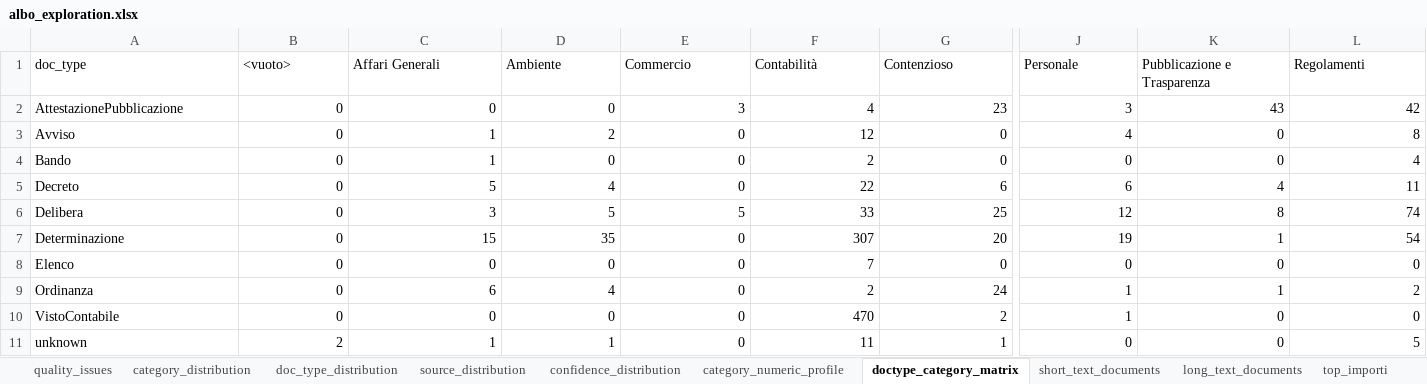
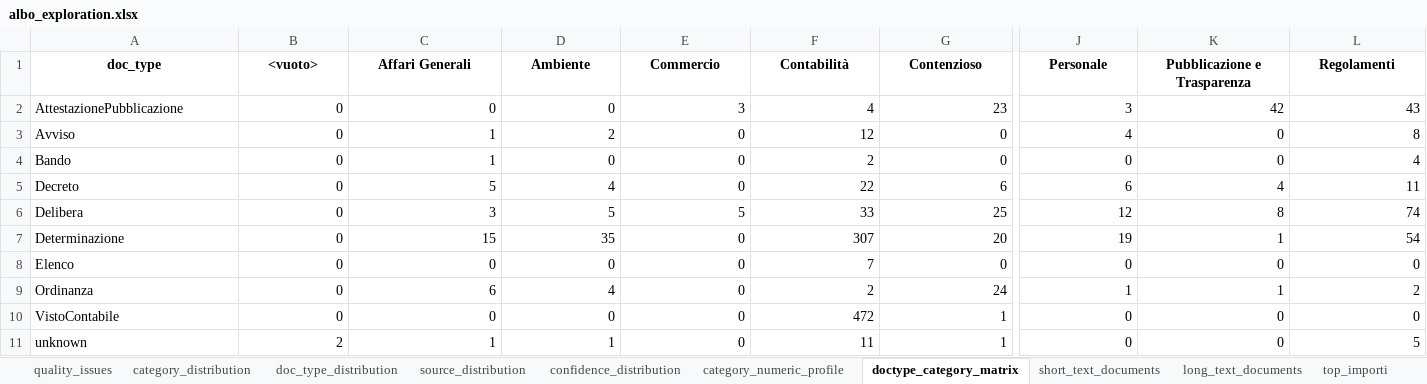
Before and after one commit to pietroscik/delibere-comunali, an Excel workbook: albo pretorio avella/albo_download/report/albo_exploration.xlsx, sheet doctype_category_matrix, drawn as a sheet; only a part is shown, gaps mark what is left out; values as stored, in another font and other column widths than the file's, no borders; the diff covers the shown part only; the diff names each change by its address in the sheet, - before the commit and + after, or states it on an @@ line.

```diff
--- a/albo pretorio avella/albo_download/report/albo_exploration.xlsx (sheet doctype_category_matrix)
+++ b/albo pretorio avella/albo_download/report/albo_exploration.xlsx (sheet doctype_category_matrix)
@@ A1:L1 bold: off → on, alignment: left → center @@
-K2 (Pubblicazione e Trasparenza): 43
+K2 (Pubblicazione e Trasparenza): 42
-L2 (Regolamenti): 42
+L2 (Regolamenti): 43
-F10 (Contabilità): 470
+F10 (Contabilità): 472
-G10 (Contenzioso): 2
+G10 (Contenzioso): 1
-J10 (Personale): 1
+J10 (Personale): 0
```
Also changed, not shown: cell formats elsewhere in this sheet, sheet top_importi, sheet long_text_documents, sheet short_text_documents, sheet category_numeric_profile, sheet ambiguous_documents, sheet uncategorized_documents, 5 more sheets, 20 other files.
